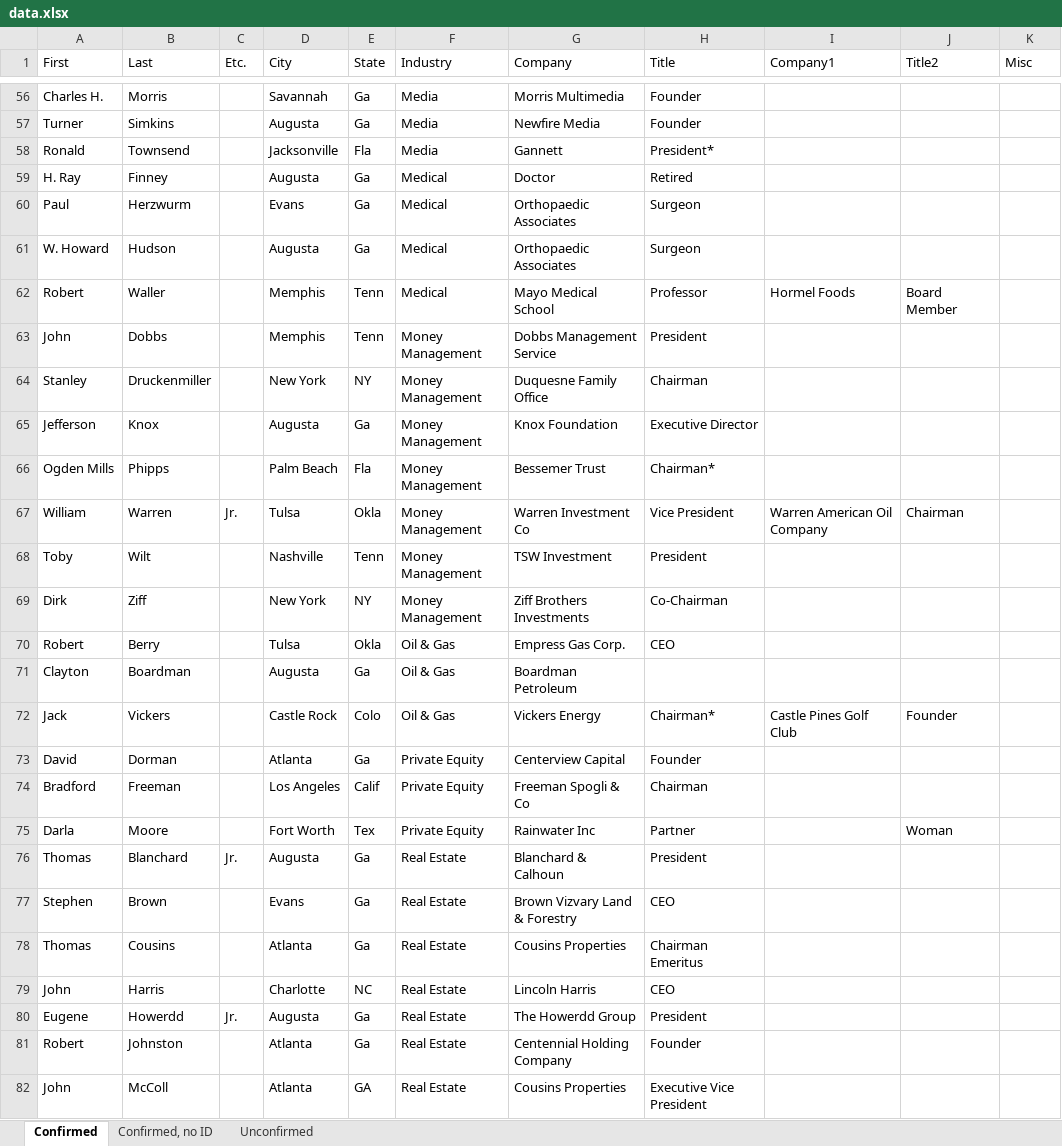
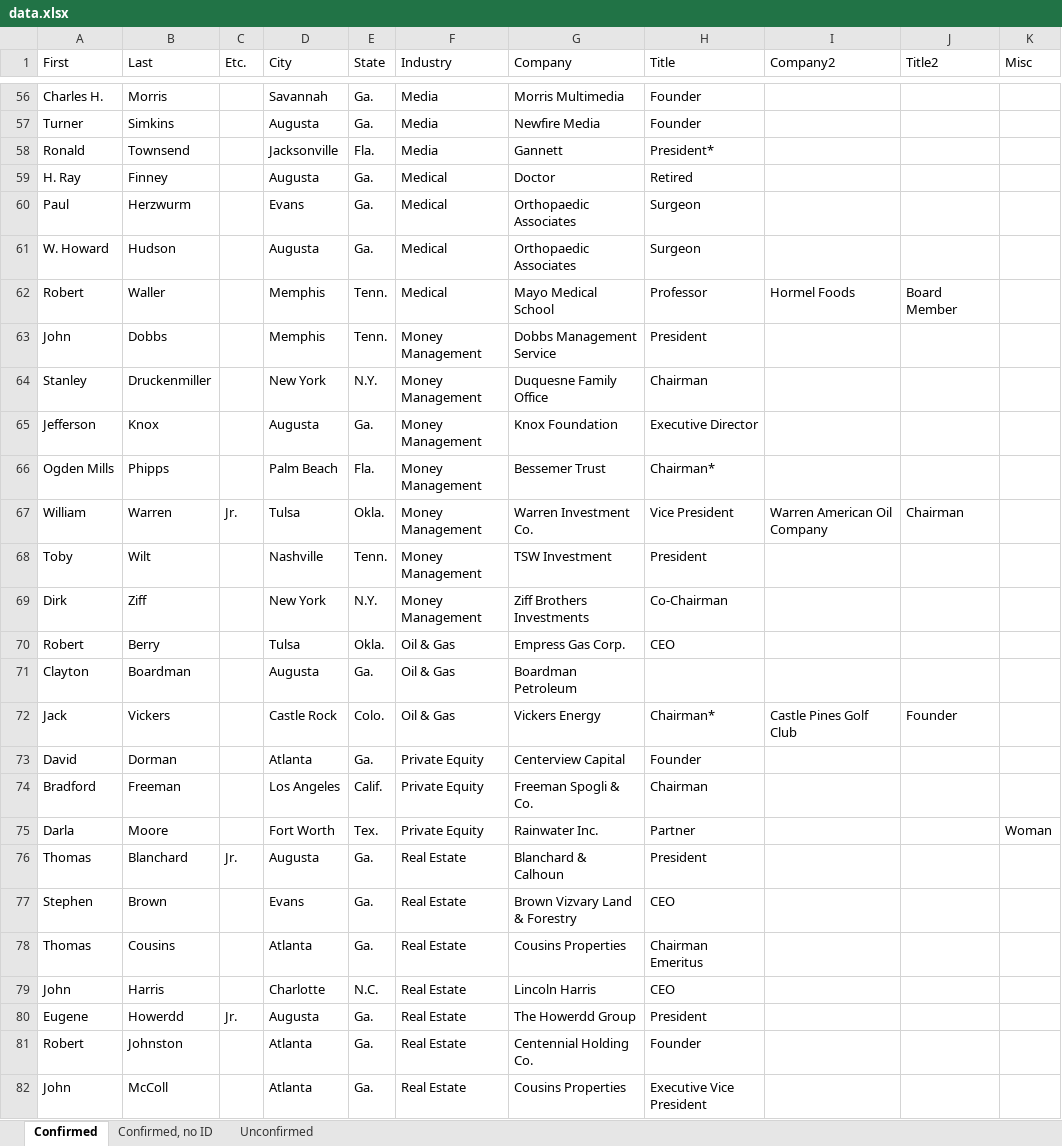
Before and after one commit to bizweekgraphics/namelist-widget, an Excel workbook: data.xlsx, sheet Confirmed, drawn as a sheet; only a part is shown, gaps mark what is left out; values as stored, in another font and other column widths than the file's, no borders; the diff covers the shown part only; the diff names each change by its address in the sheet, - before the commit and + after, or states it on an @@ line.

```diff
--- a/data.xlsx (sheet Confirmed)
+++ b/data.xlsx (sheet Confirmed)
-I1: Company1
+I1: Company2
-E56:E57 (State): Ga
+E56:E57 (State): Ga.
-E58 (State): Fla
+E58 (State): Fla.
-E59:E61 (State): Ga
+E59:E61 (State): Ga.
-E62:E63 (State): Tenn
+E62:E63 (State): Tenn.
-E64 (State): NY
+E64 (State): N.Y.
-E65 (State): Ga
+E65 (State): Ga.
-E66 (State): Fla
+E66 (State): Fla.
-E67 (State): Okla
+E67 (State): Okla.
-G67 (Company): Warren Investment Co
+G67 (Company): Warren Investment Co.
-E68 (State): Tenn
+E68 (State): Tenn.
-E69 (State): NY
+E69 (State): N.Y.
-E70 (State): Okla
+E70 (State): Okla.
-E71 (State): Ga
+E71 (State): Ga.
-E72 (State): Colo
+E72 (State): Colo.
-E73 (State): Ga
+E73 (State): Ga.
-E74 (State): Calif
+E74 (State): Calif.
-G74 (Company): Freeman Spogli & Co
+G74 (Company): Freeman Spogli & Co.
-E75 (State): Tex
+E75 (State): Tex.
-G75 (Company): Rainwater Inc
+G75 (Company): Rainwater Inc.
-J75 (Title2): Woman
+J75 (Title2): (empty)
-K75 (Misc): (empty)
+K75 (Misc): Woman
-E76:E78 (State): Ga
+E76:E78 (State): Ga.
-E79 (State): NC
+E79 (State): N.C.
-E80:E81 (State): Ga
+E80:E81 (State): Ga.
-G81 (Company): Centennial Holding Company
+G81 (Company): Centennial Holding Co.
-E82 (State): GA
+E82 (State): Ga.
```
Also changed, not shown: 80 edited cells elsewhere in this sheet, 3 other files.
